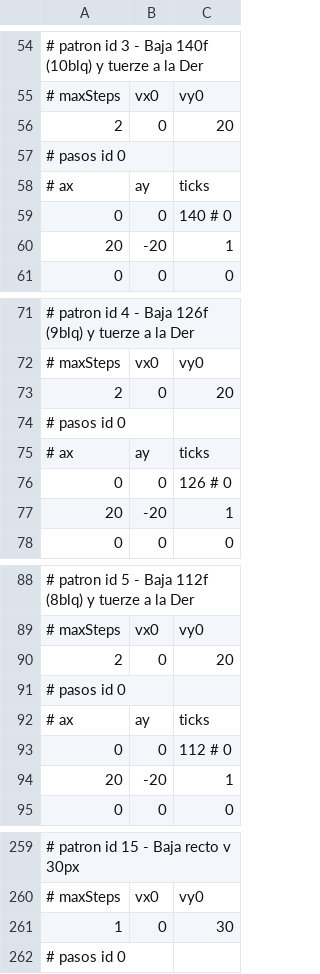
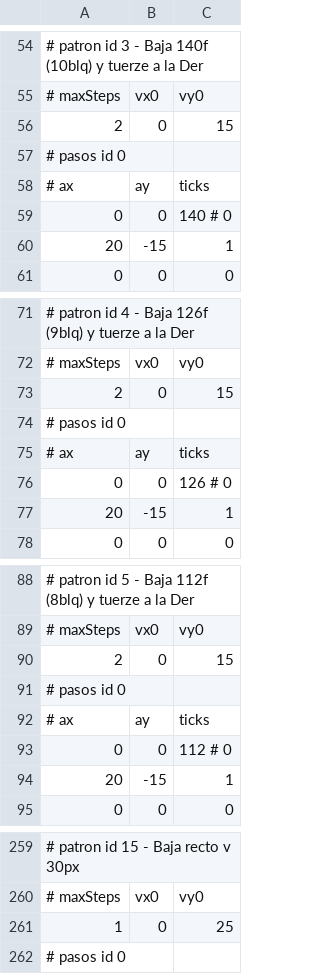
Before and after one commit to Zardoz89/mata, a CSV file: mata/dat/movpaths.csv, drawn as a sheet; only a part is shown, gaps mark what is left out; the diff covers the shown part only.

```diff
--- a/mata/dat/movpaths.csv
+++ b/mata/dat/movpaths.csv
@@ -55,3 +55,3 @@
 # maxSteps ; vx0   ; vy0
-  2        ; 0     ; 20
+  2        ; 0     ; 15
 # pasos id 0
@@ -59,3 +59,3 @@
   0     ; 0     ; 140    # 0
-  20    ; -20   ; 1
+  20    ; -15   ; 1
   0     ; 0     ; 0
@@ -72,3 +72,3 @@
 # maxSteps ; vx0   ; vy0
-  2        ; 0     ; 20
+  2        ; 0     ; 15
 # pasos id 0
@@ -76,3 +76,3 @@
   0     ; 0     ; 126    # 0
-  20    ; -20   ; 1
+  20    ; -15   ; 1
   0     ; 0     ; 0
@@ -89,3 +89,3 @@
 # maxSteps ; vx0   ; vy0
-  2        ; 0     ; 20
+  2        ; 0     ; 15
 # pasos id 0
@@ -93,3 +93,3 @@
   0     ; 0     ; 112    # 0
-  20    ; -20   ; 1
+  20    ; -15   ; 1
   0     ; 0     ; 0
@@ -260,3 +260,3 @@
 # maxSteps ; vx0   ; vy0
-  1        ; 0     ; 30
+  1        ; 0     ; 25
 # pasos id 0
```
Also changed, not shown: 23 edited cells elsewhere in this file, mata/lvl/level_01/level.csv, 2 other files.
